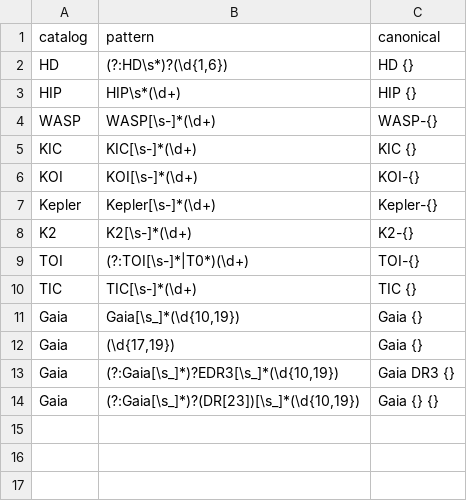
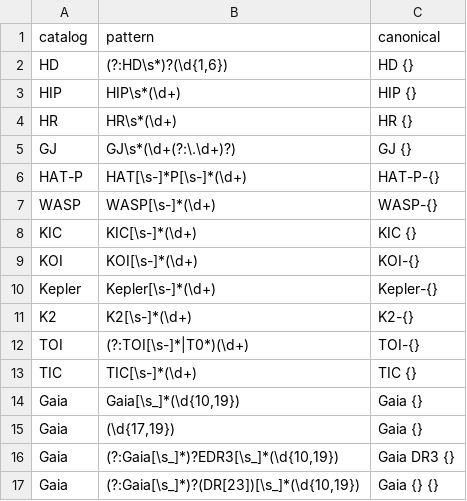
Before and after one commit to Keck-DataReductionPipelines/KPF-Pipeline, a CSV file: reference/star_catalog_aliases.csv, drawn as a sheet.

```diff
--- a/reference/star_catalog_aliases.csv
+++ b/reference/star_catalog_aliases.csv
@@ -3,2 +3,5 @@ HD,"(?:HD\s*)?(\d{1,6})",HD {}
 HIP,HIP\s*(\d+),HIP {}
+HR,HR\s*(\d+),HR {}
+GJ,"GJ\s*(\d+(?:\.\d+)?)",GJ {}
+HAT-P,HAT[\s-]*P[\s-]*(\d+),HAT-P-{}
 WASP,WASP[\s-]*(\d+),WASP-{}
```
Also changed, not shown: 3 other files.
